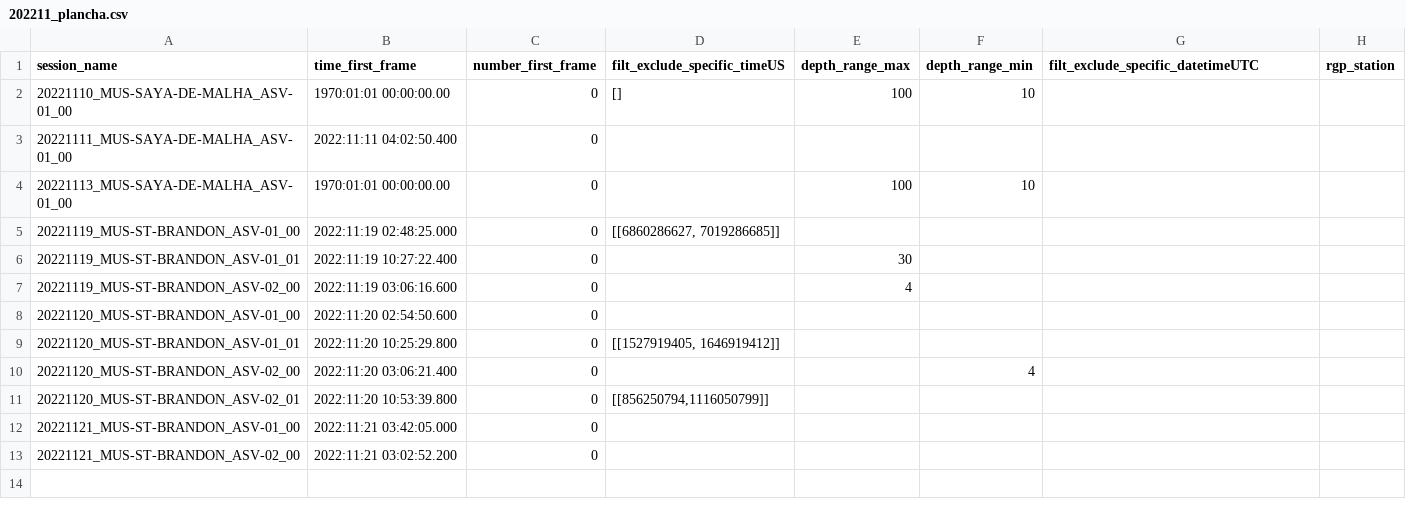
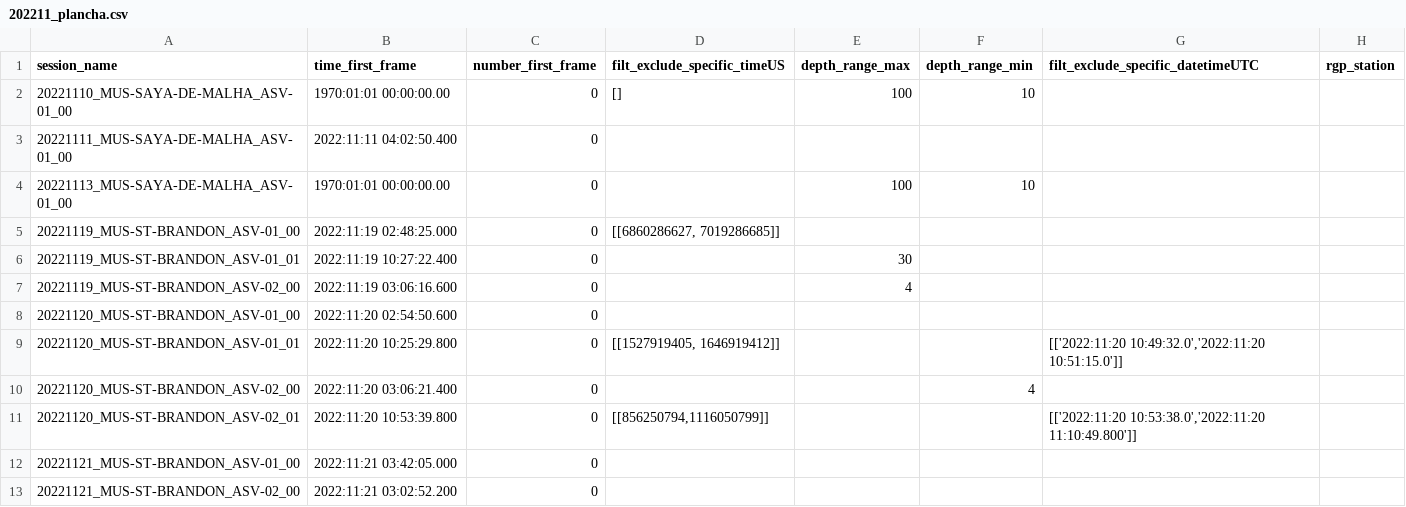
Before and after one commit to SeatizenDOI/plancha-workflow, a CSV file: csv/202211_plancha.csv, drawn as a sheet.

```diff
--- a/csv/202211_plancha.csv
+++ b/csv/202211_plancha.csv
@@ -8,5 +8,5 @@ session_name,time_first_frame,number_first_frame,filt_exclude_specific_timeUS,de
 20221120_MUS-ST-BRANDON_ASV-01_00,2022:11:20 02:54:50.600,0,,,,,
-20221120_MUS-ST-BRANDON_ASV-01_01,2022:11:20 10:25:29.800,0,"[[1527919405, 1646919412]]",,,,
+20221120_MUS-ST-BRANDON_ASV-01_01,2022:11:20 10:25:29.800,0,"[[1527919405, 1646919412]]",,,"[['2022:11:20 10:49:32.0','2022:11:20 10:51:15.0']]",
 20221120_MUS-ST-BRANDON_ASV-02_00,2022:11:20 03:06:21.400,0,,,4,,
-20221120_MUS-ST-BRANDON_ASV-02_01,2022:11:20 10:53:39.800,0,"[[856250794,1116050799]]",,,,
+20221120_MUS-ST-BRANDON_ASV-02_01,2022:11:20 10:53:39.800,0,"[[856250794,1116050799]]",,,"[['2022:11:20 10:53:38.0','2022:11:20 11:10:49.800']]",
 20221121_MUS-ST-BRANDON_ASV-01_00,2022:11:21 03:42:05.000,0,,,,,
```
Also changed, not shown: csv/2015_plancha.csv, csv/2021_plancha.csv, 11 other files.
